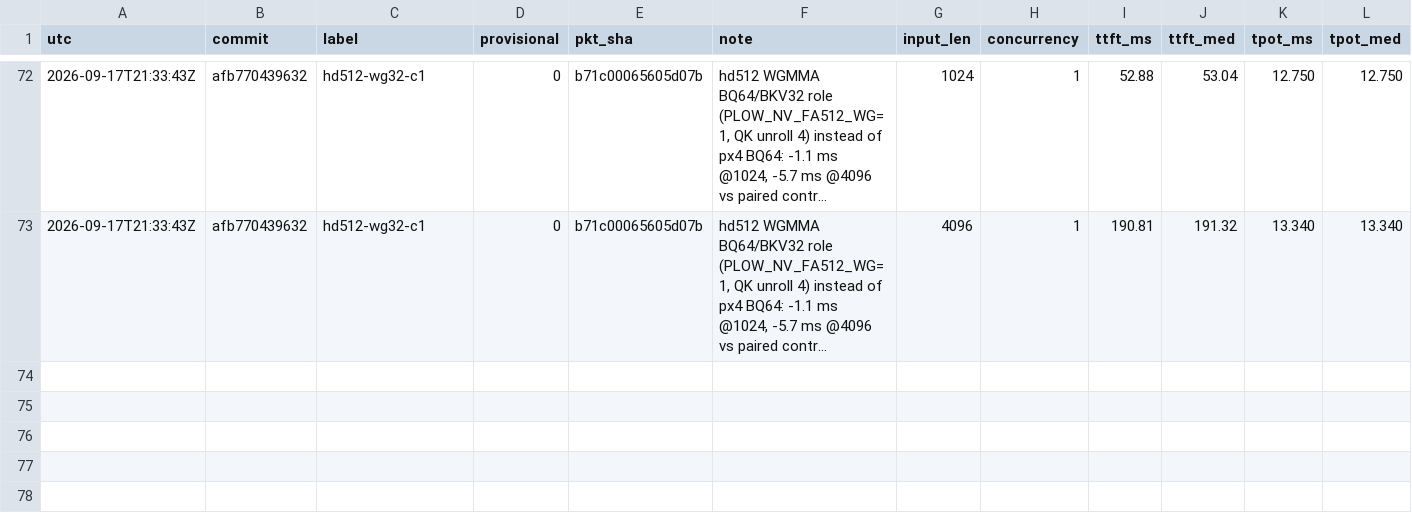
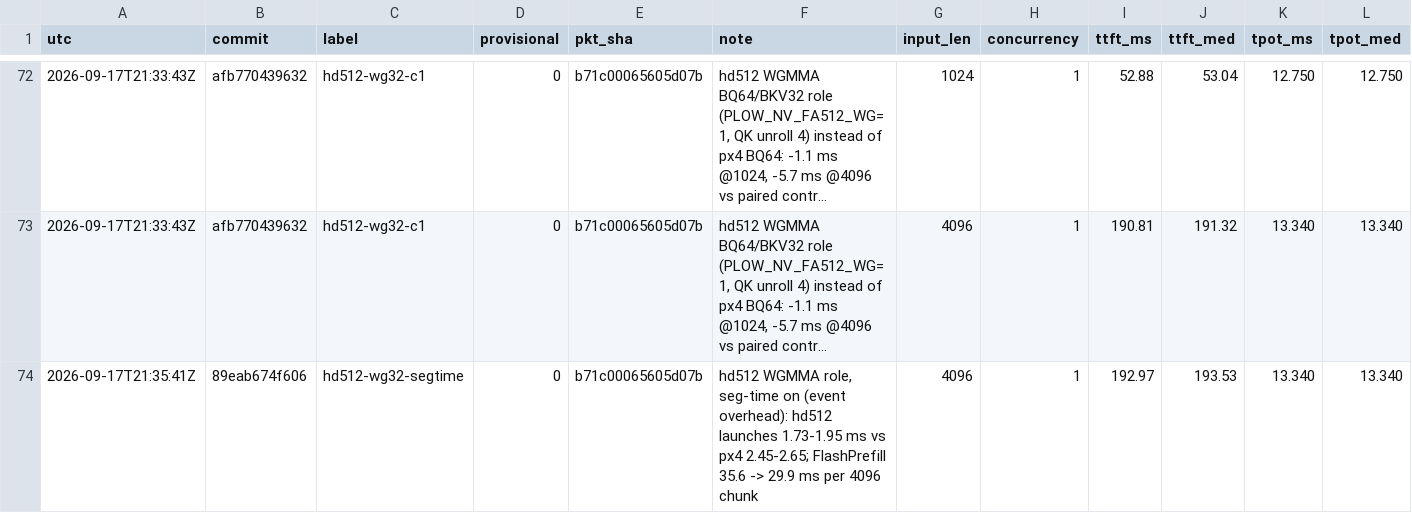
Before and after one commit to infervisor/plow, a CSV file: perf-data/campaign/gemma4-12b.h100.bf16.csv, drawn as a sheet; only a part is shown, gaps mark what is left out; long unchanged cells end in …; rows hold the shown columns only; the diff names each change by its address in the sheet, - before the commit and + after, or states it on an @@ line.

```diff
--- a/perf-data/campaign/gemma4-12b.h100.bf16.csv
+++ b/perf-data/campaign/gemma4-12b.h100.bf16.csv
+row 74: 2026-09-17T21:35:41Z | 89eab674f606 | hd512-wg32-segtime | 0 | b71c00065605d07b | hd512 WGMMA role, seg-time on (event overhead): hd512 launches 1.73-1.95 ms vs px4 2.45-2.65; FlashPrefill 35.6 -> 29.9 ms per 4096 chunk | 4096 | 1 | 192.97 | 193.53 | 13.340 | 13.340
```
Also changed, not shown: 1 other file.
